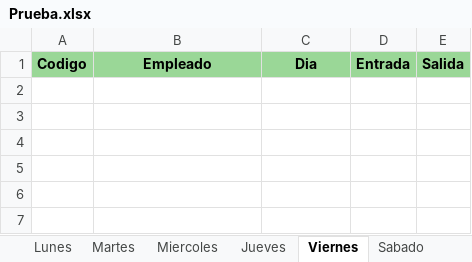
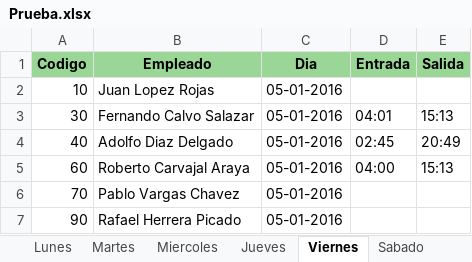
Before and after one commit to dayanna-sapiens/WPP, an Excel workbook: WPP/NominaDocs/Prueba.xlsx, sheet Viernes, drawn as a sheet; values as stored, in another font and other column widths than the file's, no borders; the diff names each change by its address in the sheet, - before the commit and + after, or states it on an @@ line.

```diff
--- a/WPP/NominaDocs/Prueba.xlsx (sheet Viernes)
+++ b/WPP/NominaDocs/Prueba.xlsx (sheet Viernes)
+row 2: 10 | Juan Lopez Rojas | 05-01-2016
+row 3: 30 | Fernando Calvo Salazar | 05-01-2016 | 04:01 | 15:13
+row 4: 40 | Adolfo Diaz Delgado | 05-01-2016 | 02:45 | 20:49
+row 5: 60 | Roberto Carvajal Araya | 05-01-2016 | 04:00 | 15:13
+row 6: 70 | Pablo Vargas Chavez | 05-01-2016
+row 7: 90 | Rafael Herrera Picado | 05-01-2016
```
Also changed, not shown: sheet Sabado, sheet Martes, sheet Miercoles, sheet Jueves, sheet Lunes, 21 other files.
